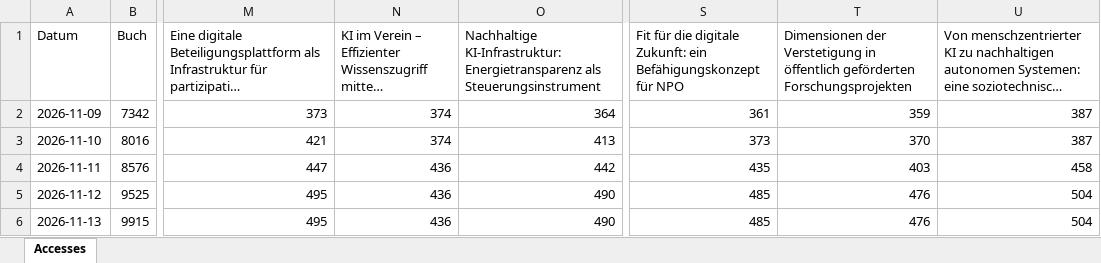
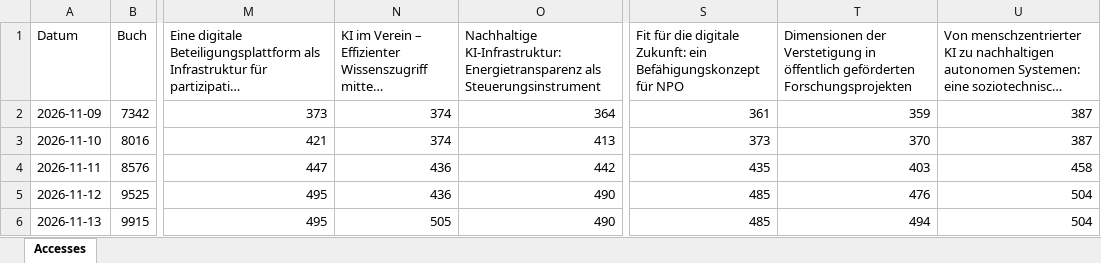
Before and after one commit to joergschlie/bookstats, an Excel workbook: book_stats.xlsx, sheet Accesses, drawn as a sheet; only a part is shown, gaps mark what is left out; long unchanged cells end in …; values as stored, in another font and other column widths than the file's, no borders; the diff names each change by its address in the sheet, - before the commit and + after, or states it on an @@ line.

```diff
--- a/book_stats.xlsx (sheet Accesses)
+++ b/book_stats.xlsx (sheet Accesses)
-N6: 436
+N6: 505
-T6: 476
+T6: 494
```
Also changed, not shown: 1 other file.
